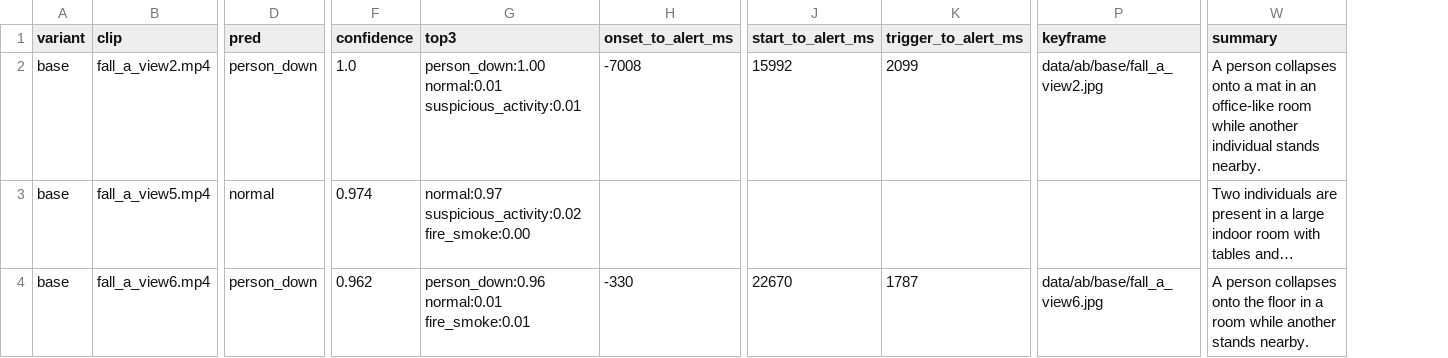
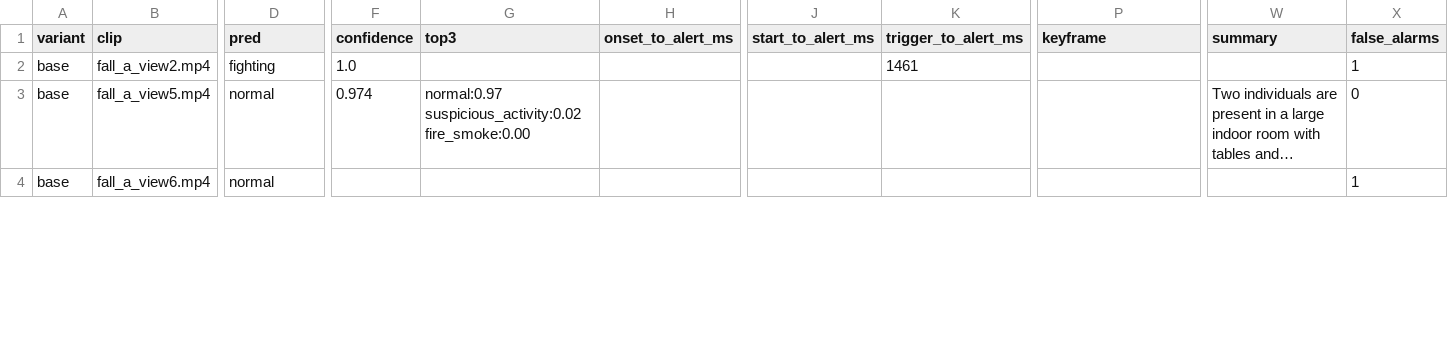
Before and after one commit to rriddhijain/HackHive_Ctrl-Z, a CSV file: bench/results/ab_test_base.csv, drawn as a sheet; only a part is shown, gaps mark what is left out; the diff covers the shown part only; the diff names each change by its address in the sheet, - before the commit and + after, or states it on an @@ line.

```diff
--- a/bench/results/ab_test_base.csv
+++ b/bench/results/ab_test_base.csv
+column X (false_alarms), rows 2-4: 1 | 0 | 1
-D2 (pred): person_down
+D2 (pred): fighting
-G2 (top3): person_down:1.00 normal:0.01 suspicious_activity:0.01
+G2 (top3): (empty)
-H2 (onset_to_alert_ms): -7008
+H2 (onset_to_alert_ms): (empty)
-J2 (start_to_alert_ms): 15992
+J2 (start_to_alert_ms): (empty)
-K2 (trigger_to_alert_ms): 2099
+K2 (trigger_to_alert_ms): 1461
-P2 (keyframe): data/ab/base/fall_a_view2.jpg
+P2 (keyframe): (empty)
-W2 (summary): A person collapses onto a mat in an office-like room while another individual stands nearby.
+W2 (summary): (empty)
-D4 (pred): person_down
+D4 (pred): normal
-F4 (confidence): 0.962
+F4 (confidence): (empty)
-G4 (top3): person_down:0.96 normal:0.01 fire_smoke:0.01
+G4 (top3): (empty)
-H4 (onset_to_alert_ms): -330
+H4 (onset_to_alert_ms): (empty)
-J4 (start_to_alert_ms): 22670
+J4 (start_to_alert_ms): (empty)
-K4 (trigger_to_alert_ms): 1787
+K4 (trigger_to_alert_ms): (empty)
-P4 (keyframe): data/ab/base/fall_a_view6.jpg
+P4 (keyframe): (empty)
-W4 (summary): A person collapses onto the floor in a room while another stands nearby.
+W4 (summary): (empty)
```
Also changed, not shown: 8 edited cells elsewhere in this file, bench/results/ab_dev_base.csv, bench/results/ab_dev_d86.csv, 10 other files.
